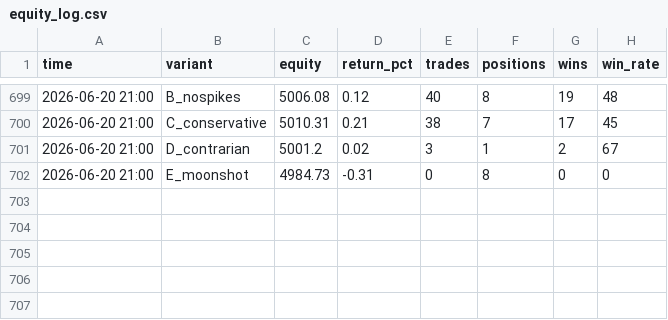
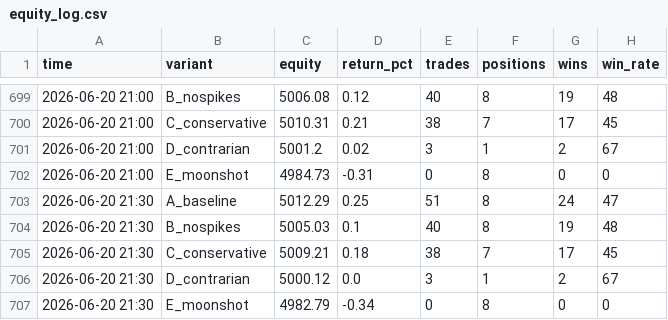
Before and after one commit to Andreasc1982/Traiding-bot, a CSV file: crypto/clones/equity_log.csv, drawn as a sheet; only a part is shown, gaps mark what is left out.

```diff
--- a/crypto/clones/equity_log.csv
+++ b/crypto/clones/equity_log.csv
@@ -702 +702,6 @@ time,variant,equity,return_pct,trades,positions,wins,win_rate
 2026-06-20 21:00,E_moonshot,4984.73,-0.31,0,8,0,0
+2026-06-20 21:30,A_baseline,5012.29,0.25,51,8,24,47
+2026-06-20 21:30,B_nospikes,5005.03,0.1,40,8,19,48
+2026-06-20 21:30,C_conservative,5009.21,0.18,38,7,17,45
+2026-06-20 21:30,D_contrarian,5000.12,0.0,3,1,2,67
+2026-06-20 21:30,E_moonshot,4982.79,-0.34,0,8,0,0
```
Also changed, not shown: 6 other files.
